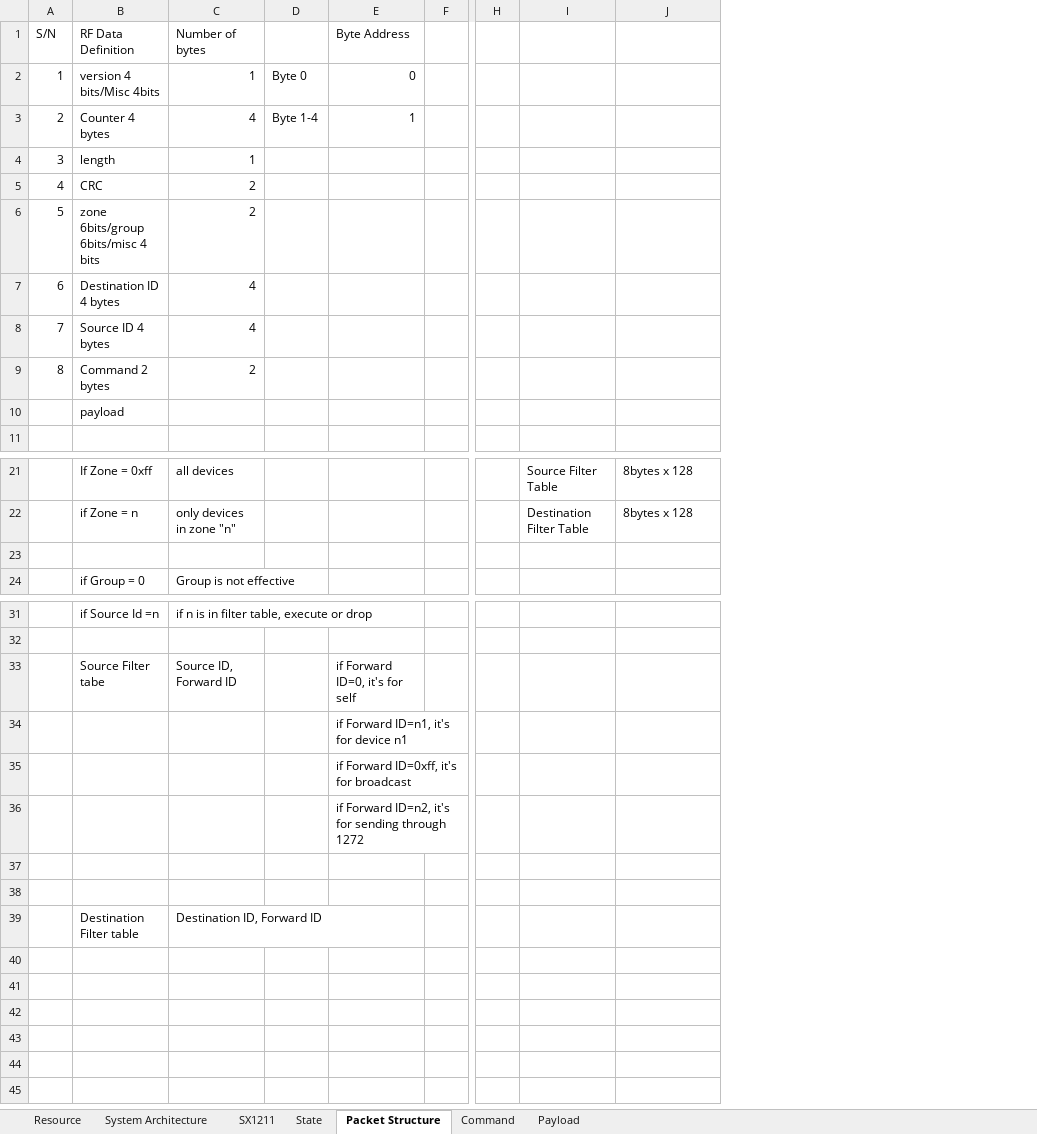
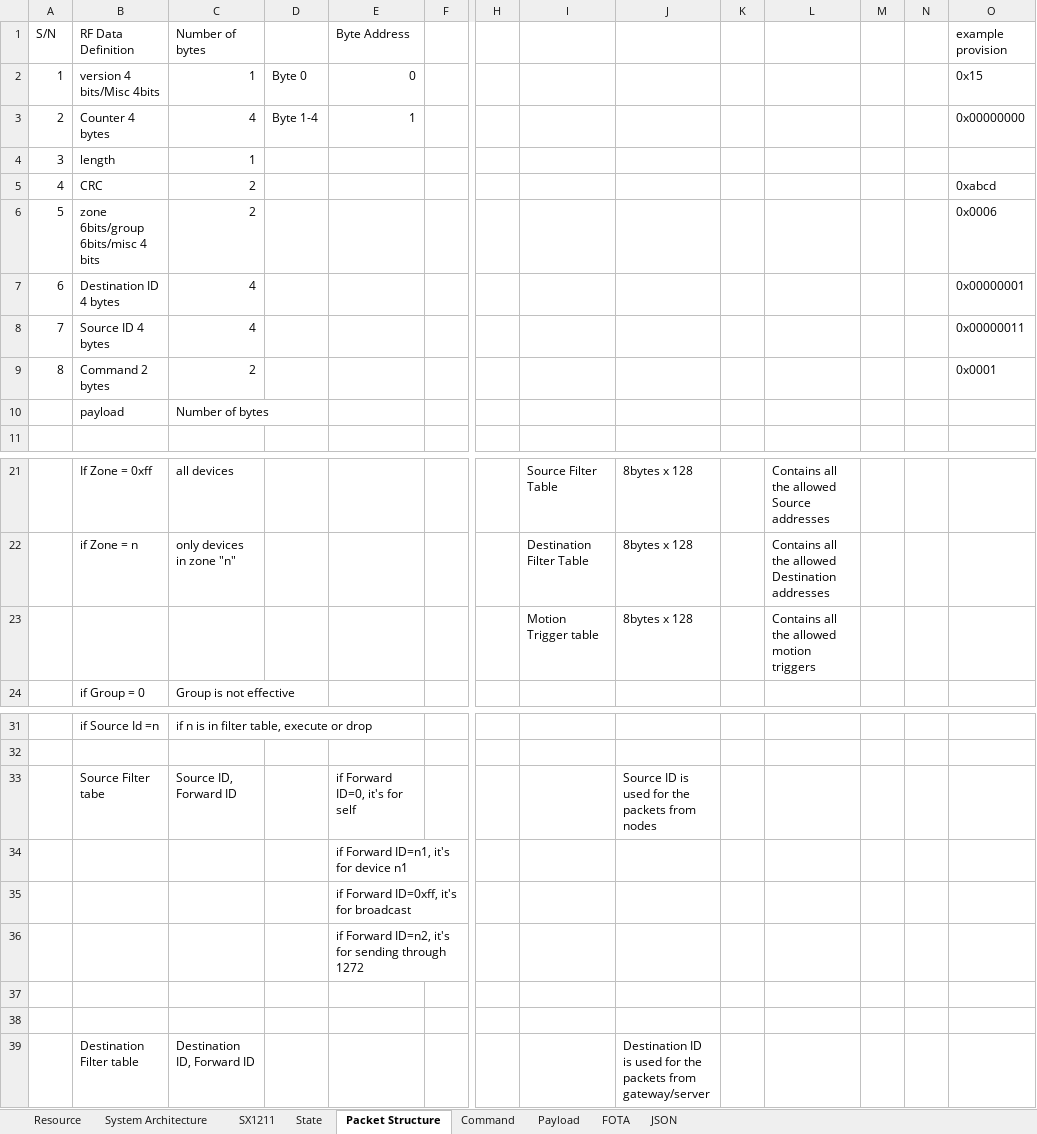
Before and after one commit to boboshi/boboshi.github.io, an Excel workbook: Smart Light Gen2.xlsx, sheet Packet Structure, drawn as a sheet; only a part is shown, gaps mark what is left out; values as stored, in another font and other column widths than the file's, no borders; rows hold the shown columns only; the diff names each change by its address in the sheet, - before the commit and + after, or states it on an @@ line.

```diff
--- a/Smart Light Gen2.xlsx (sheet Packet Structure)
+++ b/Smart Light Gen2.xlsx (sheet Packet Structure)
+sheet tab: FOTA
+sheet tab: JSON
+column K, empty
+column L, rows 21-23: Contains all the allowed Source addresses | Contains all the allowed Destination addresses | Contains all the allowed motion triggers
+column M, empty
+column N, empty
+column O (example provision), rows 2-9: 0x15 | 0x00000000 |  | 0xabcd | 0x0006 | 0x00000001 | 0x00000011 | 0x0001
-C10 (Number of bytes): (empty)
+C10 (Number of bytes): Number of bytes
-row 23: (empty)
+row 23:  |  |  |  |  |  |  | Motion Trigger table | 8bytes x 128 |  | Contains all the allowed motion triggers
-J33: (empty)
+J33: Source ID is used for the packets from nodes
-J39: (empty)
+J39: Destination ID is used for the packets from gateway/server
```
Also changed, not shown: sheet Command, 31 other files.
